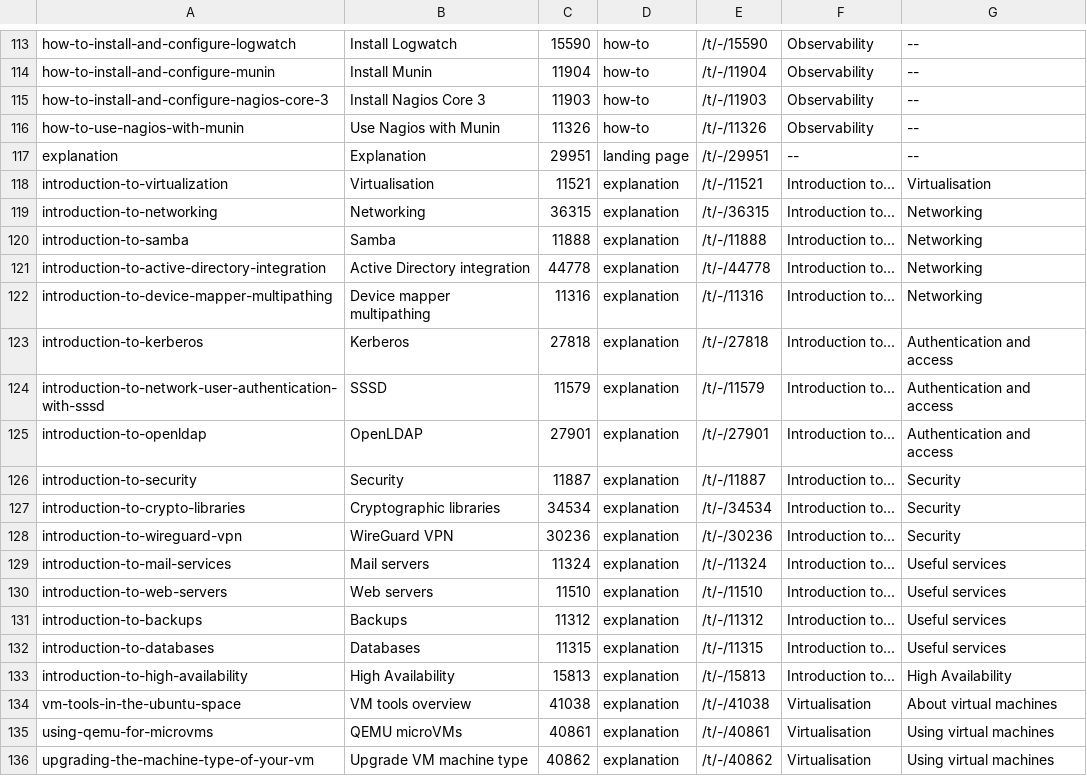
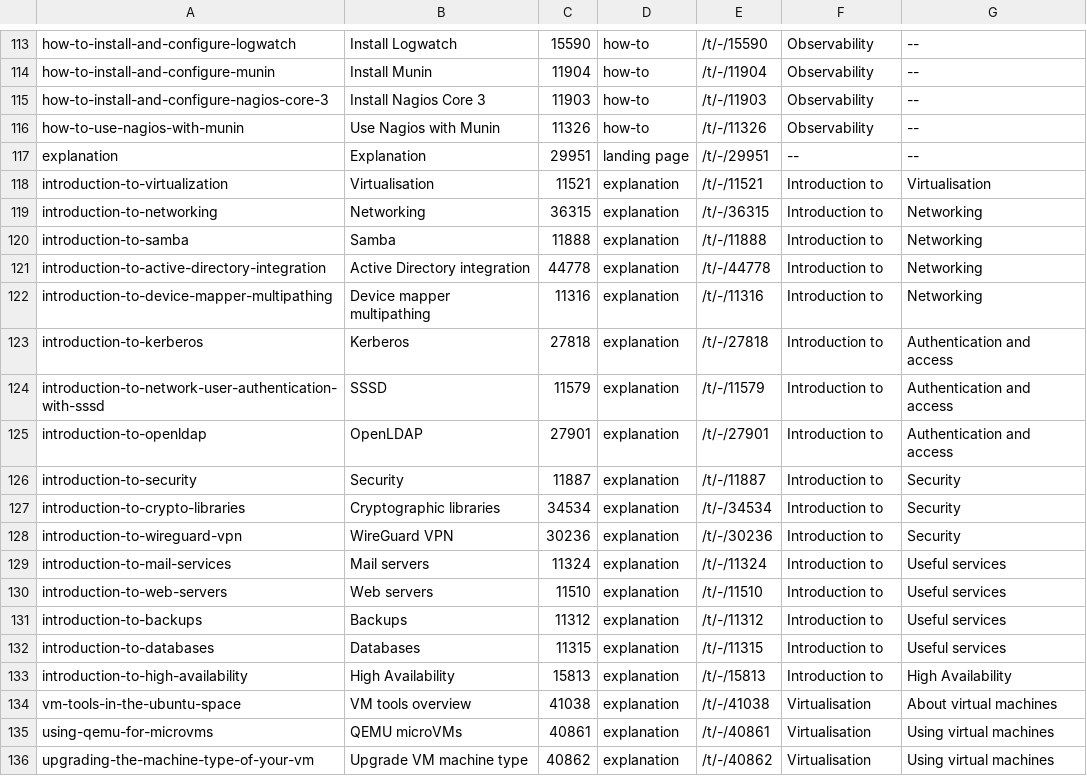
Before and after one commit to canonical/ubuntu-server-documentation, a CSV file: docs/file_list.csv, drawn as a sheet; only a part is shown, gaps mark what is left out.

```diff
--- a/docs/file_list.csv
+++ b/docs/file_list.csv
@@ -117,18 +117,18 @@ how-to-use-nagios-with-munin,Use Nagios with Munin,11326,how-to,/t/-/11326,Obser
 explanation,Explanation,29951,landing page,/t/-/29951,--,--
-introduction-to-virtualization,Virtualisation,11521,explanation,/t/-/11521,Introduction to...,Virtualisation
-introduction-to-networking,Networking,36315,explanation,/t/-/36315,Introduction to...,Networking
-introduction-to-samba,Samba,11888,explanation,/t/-/11888,Introduction to...,Networking
-introduction-to-active-directory-integration,Active Directory integration,44778,explanation,/t/-/44778,Introduction to...,Networking
-introduction-to-device-mapper-multipathing,Device mapper multipathing,11316,explanation,/t/-/11316,Introduction to...,Networking
-introduction-to-kerberos,Kerberos,27818,explanation,/t/-/27818,Introduction to...,Authentication and access
-introduction-to-network-user-authentication-with-sssd,SSSD,11579,explanation,/t/-/11579,Introduction to...,Authentication and access
-introduction-to-openldap,OpenLDAP,27901,explanation,/t/-/27901,Introduction to...,Authentication and access
-introduction-to-security,Security,11887,explanation,/t/-/11887,Introduction to...,Security
-introduction-to-crypto-libraries,Cryptographic libraries,34534,explanation,/t/-/34534,Introduction to...,Security
-introduction-to-wireguard-vpn,WireGuard VPN,30236,explanation,/t/-/30236,Introduction to...,Security
-introduction-to-mail-services,Mail servers,11324,explanation,/t/-/11324,Introduction to...,Useful services
-introduction-to-web-servers,Web servers,11510,explanation,/t/-/11510,Introduction to...,Useful services
-introduction-to-backups,Backups,11312,explanation,/t/-/11312,Introduction to...,Useful services
-introduction-to-databases,Databases,11315,explanation,/t/-/11315,Introduction to...,Useful services
-introduction-to-high-availability,High Availability,15813,explanation,/t/-/15813,Introduction to...,High Availability
+introduction-to-virtualization,Virtualisation,11521,explanation,/t/-/11521,Introduction to,Virtualisation
+introduction-to-networking,Networking,36315,explanation,/t/-/36315,Introduction to,Networking
+introduction-to-samba,Samba,11888,explanation,/t/-/11888,Introduction to,Networking
+introduction-to-active-directory-integration,Active Directory integration,44778,explanation,/t/-/44778,Introduction to,Networking
+introduction-to-device-mapper-multipathing,Device mapper multipathing,11316,explanation,/t/-/11316,Introduction to,Networking
+introduction-to-kerberos,Kerberos,27818,explanation,/t/-/27818,Introduction to,Authentication and access
+introduction-to-network-user-authentication-with-sssd,SSSD,11579,explanation,/t/-/11579,Introduction to,Authentication and access
+introduction-to-openldap,OpenLDAP,27901,explanation,/t/-/27901,Introduction to,Authentication and access
+introduction-to-security,Security,11887,explanation,/t/-/11887,Introduction to,Security
+introduction-to-crypto-libraries,Cryptographic libraries,34534,explanation,/t/-/34534,Introduction to,Security
+introduction-to-wireguard-vpn,WireGuard VPN,30236,explanation,/t/-/30236,Introduction to,Security
+introduction-to-mail-services,Mail servers,11324,explanation,/t/-/11324,Introduction to,Useful services
+introduction-to-web-servers,Web servers,11510,explanation,/t/-/11510,Introduction to,Useful services
+introduction-to-backups,Backups,11312,explanation,/t/-/11312,Introduction to,Useful services
+introduction-to-databases,Databases,11315,explanation,/t/-/11315,Introduction to,Useful services
+introduction-to-high-availability,High Availability,15813,explanation,/t/-/15813,Introduction to,High Availability
 vm-tools-in-the-ubuntu-space,VM tools overview,41038,explanation,/t/-/41038,Virtualisation,About virtual machines
```
Also changed, not shown: 4 other files.
